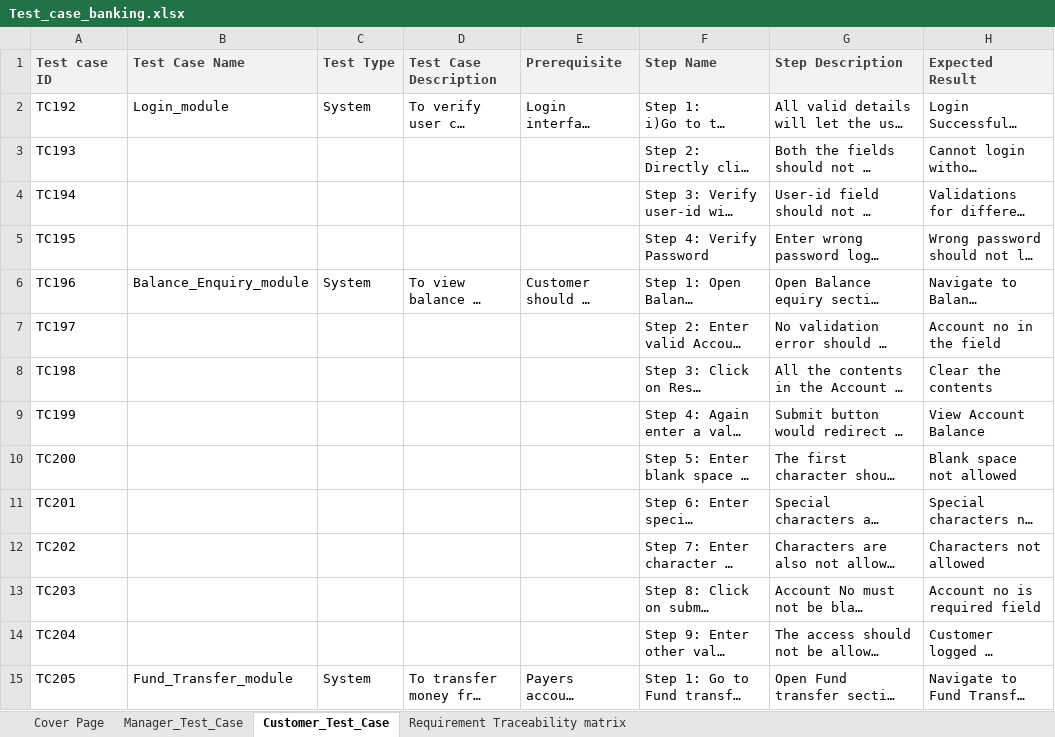
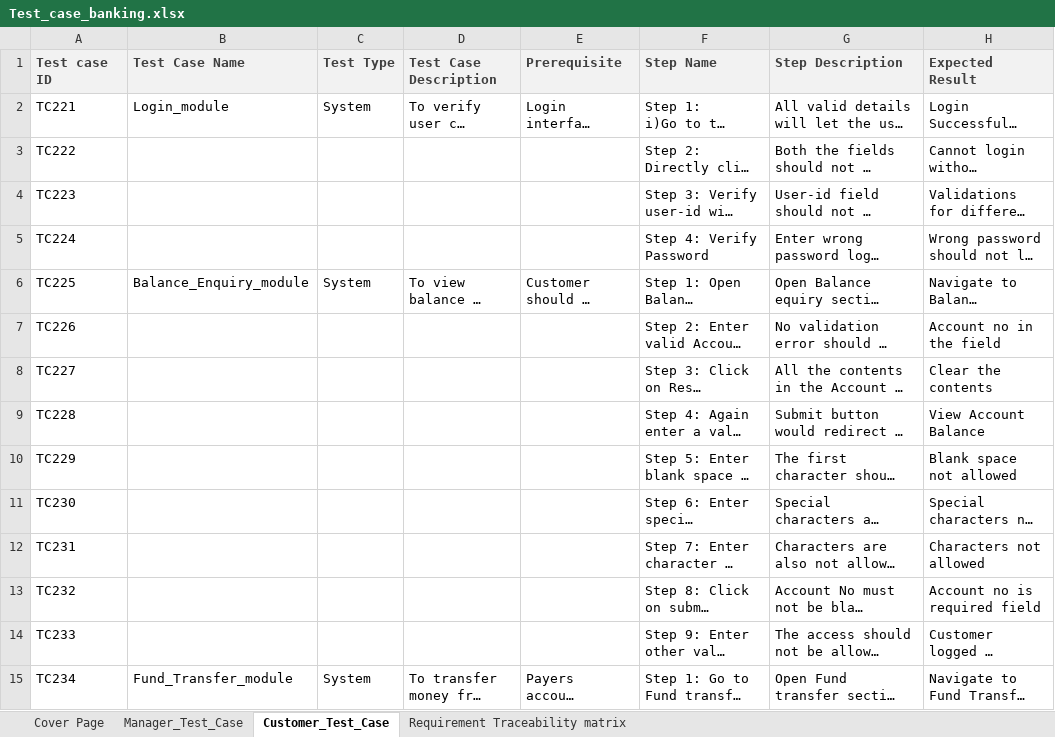
Before and after one commit to Vaishvi2201/Quality_Analysis, an Excel workbook: Test_case_banking.xlsx, sheet Customer_Test_Case, drawn as a sheet; only a part is shown; long unchanged cells end in …; values as stored, in another font and other column widths than the file's, no borders; the diff covers the shown part only; the diff names each change by its address in the sheet, - before the commit and + after, or states it on an @@ line.

```diff
--- a/Test_case_banking.xlsx (sheet Customer_Test_Case)
+++ b/Test_case_banking.xlsx (sheet Customer_Test_Case)
-A2 (Test case ID): TC192
+A2 (Test case ID): TC221
-A3 (Test case ID): TC193
+A3 (Test case ID): TC222
-A4 (Test case ID): TC194
+A4 (Test case ID): TC223
-A5 (Test case ID): TC195
+A5 (Test case ID): TC224
-A6 (Test case ID): TC196
+A6 (Test case ID): TC225
-A7 (Test case ID): TC197
+A7 (Test case ID): TC226
-A8 (Test case ID): TC198
+A8 (Test case ID): TC227
-A9 (Test case ID): TC199
+A9 (Test case ID): TC228
-A10 (Test case ID): TC200
+A10 (Test case ID): TC229
-A11 (Test case ID): TC201
+A11 (Test case ID): TC230
-A12 (Test case ID): TC202
+A12 (Test case ID): TC231
-A13 (Test case ID): TC203
+A13 (Test case ID): TC232
-A14 (Test case ID): TC204
+A14 (Test case ID): TC233
-A15 (Test case ID): TC205
+A15 (Test case ID): TC234
```
Also changed, not shown: 56 edited cells elsewhere in this sheet, sheet Manager_Test_Case, sheet Cover Page, formulas that keep their value, charts or pictures, 1 other file.
